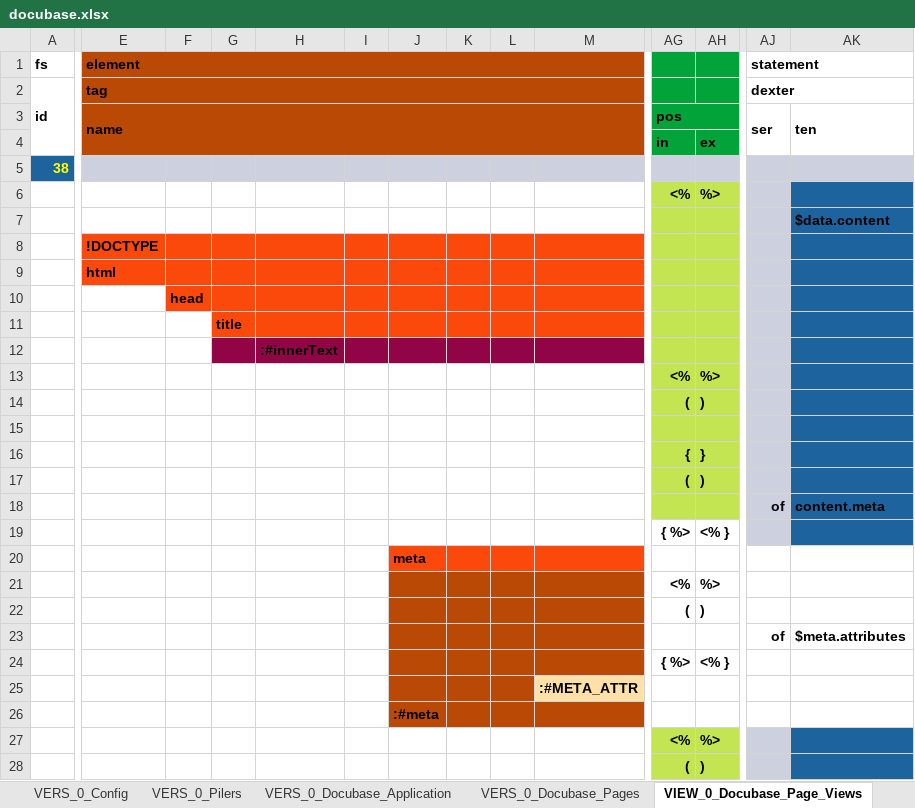
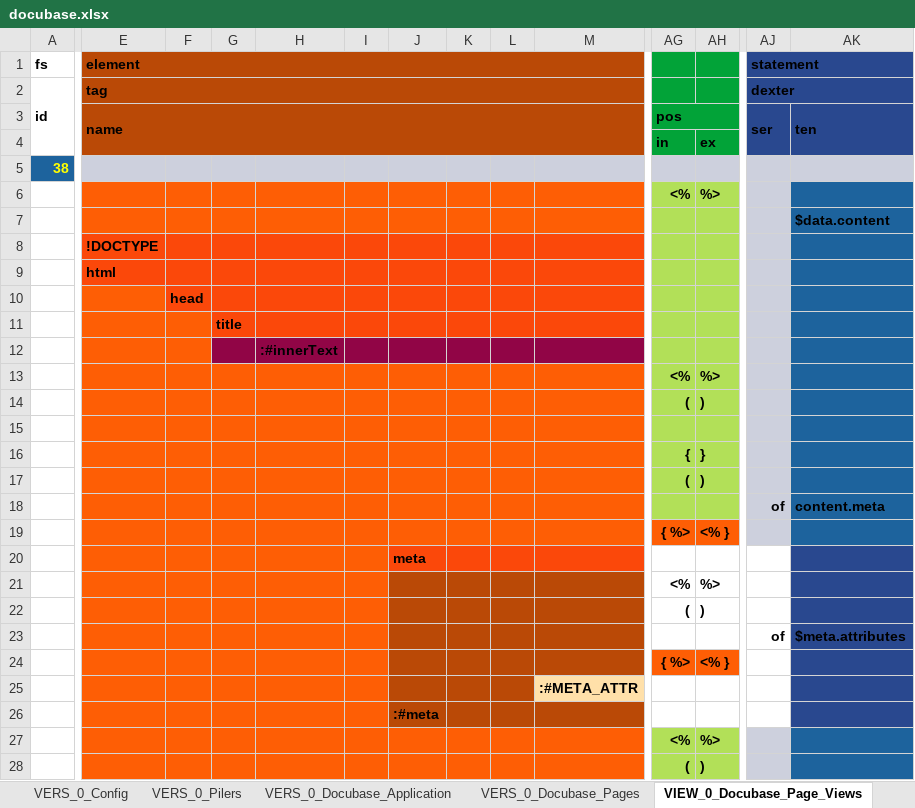
Before and after one commit to thomaspatrickwelborn/Digital-Flux-Capacitor, an Excel workbook: designment/projects/001/docubase/docubase.xlsx, sheet VIEW_0_Docubase_Page_Views, drawn as a sheet; only a part is shown, gaps mark what is left out; values as stored, in another font and other column widths than the file's, no borders; the diff covers the shown part only; the diff names each change by its address in the sheet, - before the commit and + after, or states it on an @@ line.

```diff
--- a/designment/projects/001/docubase/docubase.xlsx (sheet VIEW_0_Docubase_Page_Views)
+++ b/designment/projects/001/docubase/docubase.xlsx (sheet VIEW_0_Docubase_Page_Views)
-AJ1:AK4 fill: none
+AJ1:AK4 fill: #29488F
-E6:M7 fill: none
+E6:M7 fill: #FE5E05
-E10 fill: none
+E10 fill: #FE5E05
-E11:F12 fill: none
+E11:F12 fill: #FE5E05
-E13:M19 fill: none
+E13:M19 fill: #FE5E05
-AG19:AH19 fill: none
+AG19:AH19 fill: #FE5E05
-E20:I26 fill: none
+E20:I26 fill: #FE5E05
-AK20:AK26 fill: none
+AK20:AK26 fill: #29488F
-AG24:AH24 fill: none
+AG24:AH24 fill: #FE5E05
-E27:M28 fill: none
+E27:M28 fill: #FE5E05
```
Also changed, not shown: cell formats elsewhere in this sheet, sheet VERS_0_Pilers, sheet VERS_0_Docubase_Pages, sheet VINE, sheet VERS_0_Docubase_Application, 10 other files.
